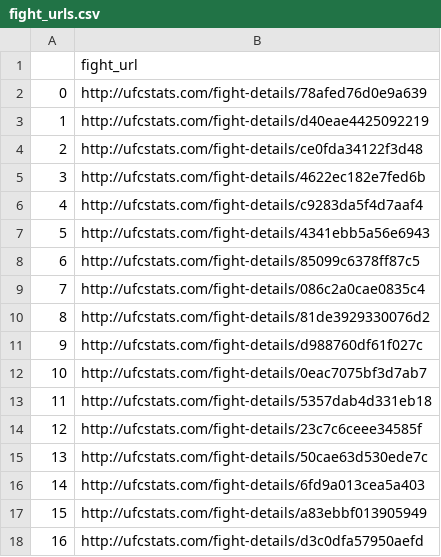
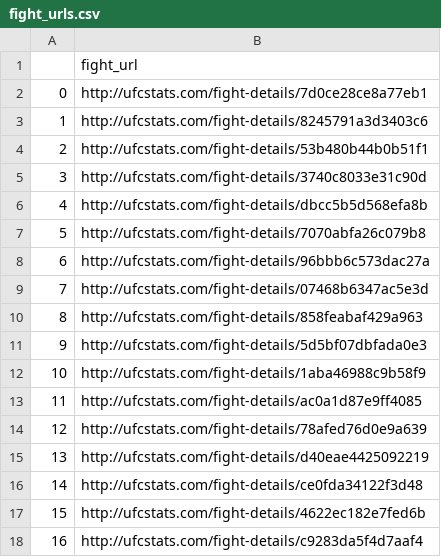
Before and after one commit to a925sw/ufc_stats, a CSV file: data/fight_urls.csv, drawn as a sheet; only a part is shown; the shorter side is filled out with more unchanged rows; addresses are those after the commit; the diff names each change by its address in the sheet, - before the commit and + after, or states it on an @@ line.

```diff
--- a/data/fight_urls.csv
+++ b/data/fight_urls.csv
+row 2: 0 | http://ufcstats.com/fight-details/7d0ce28ce8a77eb1
+row 3: 1 | http://ufcstats.com/fight-details/8245791a3d3403c6
+row 4: 2 | http://ufcstats.com/fight-details/53b480b44b0b51f1
+row 5: 3 | http://ufcstats.com/fight-details/3740c8033e31c90d
+row 6: 4 | http://ufcstats.com/fight-details/dbcc5b5d568efa8b
+row 7: 5 | http://ufcstats.com/fight-details/7070abfa26c079b8
+row 8: 6 | http://ufcstats.com/fight-details/96bbb6c573dac27a
+row 9: 7 | http://ufcstats.com/fight-details/07468b6347ac5e3d
+row 10: 8 | http://ufcstats.com/fight-details/858feabaf429a963
+row 11: 9 | http://ufcstats.com/fight-details/5d5bf07dbfada0e3
+row 12: 10 | http://ufcstats.com/fight-details/1aba46988c9b58f9
+row 13: 11 | http://ufcstats.com/fight-details/ac0a1d87e9ff4085
@@ column A renumbered from row 14 down @@
```
Also changed, not shown: data/event_data.csv, data/feature_importance_random_forest_df.csv, 17 other files.
